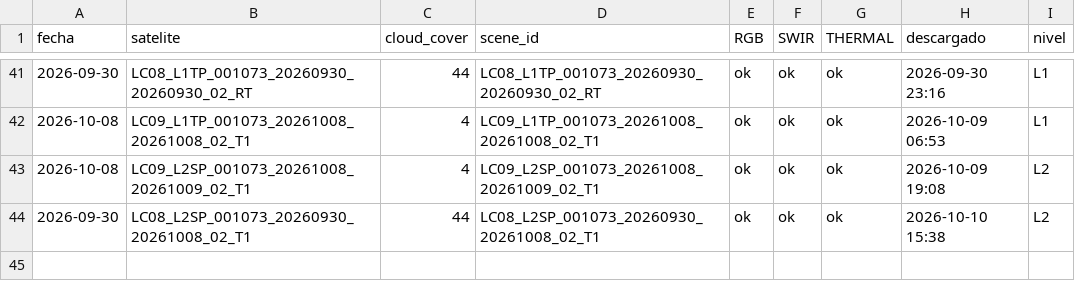
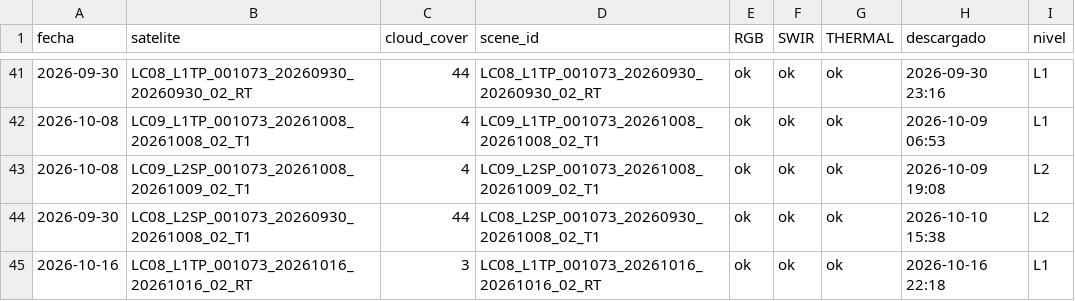
Before and after one commit to MendozaVolcanic/Landsat-v1, a CSV file: docs/landsat/Guallatiri/metadata.csv, drawn as a sheet; only a part is shown, gaps mark what is left out; the diff names each change by its address in the sheet, - before the commit and + after, or states it on an @@ line.

Commit message:
landsat: 4 imagenes nuevas (2026-10-16 22:25 UTC)

```diff
--- a/docs/landsat/Guallatiri/metadata.csv
+++ b/docs/landsat/Guallatiri/metadata.csv
+row 45: 2026-10-16 | LC08_L1TP_001073_20261016_20261016_02_RT | 3 | LC08_L1TP_001073_20261016_20261016_02_RT | ok | ok | ok | 2026-10-16 22:18 | L1
```
Also changed, not shown: docs/landsat/Irruputuncu/metadata.csv, docs/landsat/Isluga/metadata.csv, 29 other files.
